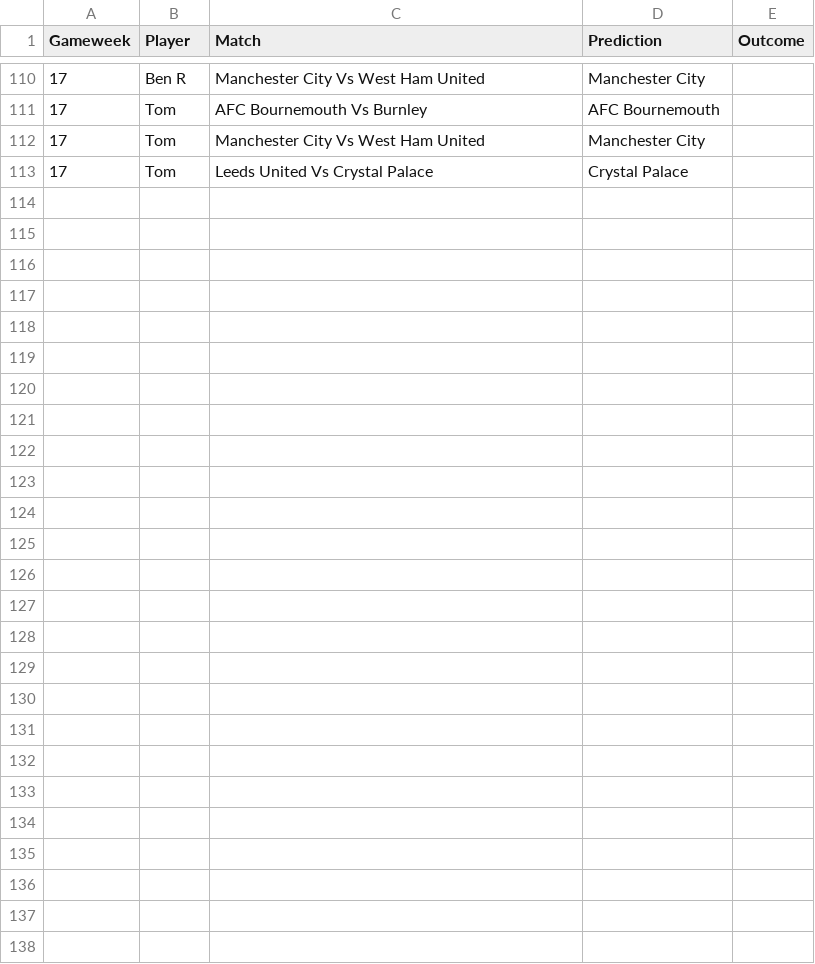
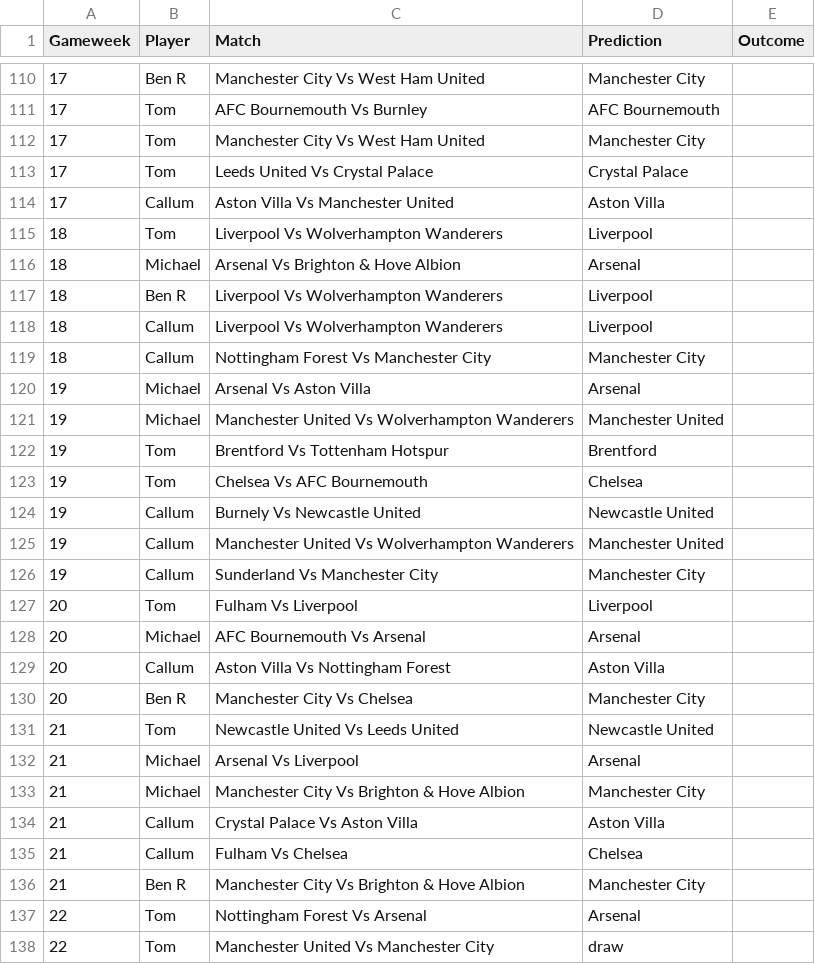
Before and after one commit to TomHigginson/TomHigginson.github.io, a CSV file: WeeklyGame/weekly_predictions_Woking.csv, drawn as a sheet; only a part is shown, gaps mark what is left out; the diff names each change by its address in the sheet, - before the commit and + after, or states it on an @@ line.

```diff
--- a/WeeklyGame/weekly_predictions_Woking.csv
+++ b/WeeklyGame/weekly_predictions_Woking.csv
+row 114: 17 | Callum | Aston Villa Vs Manchester United | Aston Villa
+row 115: 18 | Tom | Liverpool Vs Wolverhampton Wanderers | Liverpool
+row 116: 18 | Michael | Arsenal Vs Brighton & Hove Albion | Arsenal
+row 117: 18 | Ben R | Liverpool Vs Wolverhampton Wanderers | Liverpool
+row 118: 18 | Callum | Liverpool Vs Wolverhampton Wanderers | Liverpool
+row 119: 18 | Callum | Nottingham Forest Vs Manchester City | Manchester City
+row 120: 19 | Michael | Arsenal Vs Aston Villa | Arsenal
+row 121: 19 | Michael | Manchester United Vs Wolverhampton Wanderers | Manchester United
+row 122: 19 | Tom | Brentford Vs Tottenham Hotspur | Brentford
+row 123: 19 | Tom | Chelsea Vs AFC Bournemouth | Chelsea
+row 124: 19 | Callum | Burnely Vs Newcastle United | Newcastle United
+row 125: 19 | Callum | Manchester United Vs Wolverhampton Wanderers | Manchester United
+row 126: 19 | Callum | Sunderland Vs Manchester City | Manchester City
+row 127: 20 | Tom | Fulham Vs Liverpool | Liverpool
+row 128: 20 | Michael | AFC Bournemouth Vs Arsenal | Arsenal
+row 129: 20 | Callum | Aston Villa Vs Nottingham Forest | Aston Villa
+row 130: 20 | Ben R | Manchester City Vs Chelsea | Manchester City
+row 131: 21 | Tom | Newcastle United Vs Leeds United | Newcastle United
+row 132: 21 | Michael | Arsenal Vs Liverpool | Arsenal
+row 133: 21 | Michael | Manchester City Vs Brighton & Hove Albion | Manchester City
+row 134: 21 | Callum | Crystal Palace Vs Aston Villa | Aston Villa
+row 135: 21 | Callum | Fulham Vs Chelsea | Chelsea
+row 136: 21 | Ben R | Manchester City Vs Brighton & Hove Albion | Manchester City
+row 137: 22 | Tom | Nottingham Forest Vs Arsenal | Arsenal
+row 138: 22 | Tom | Manchester United Vs Manchester City | draw
```
Also changed, not shown: WeeklyGame/fixtures.csv, WeeklyGame/weekly_predictions_Bristol.csv.
